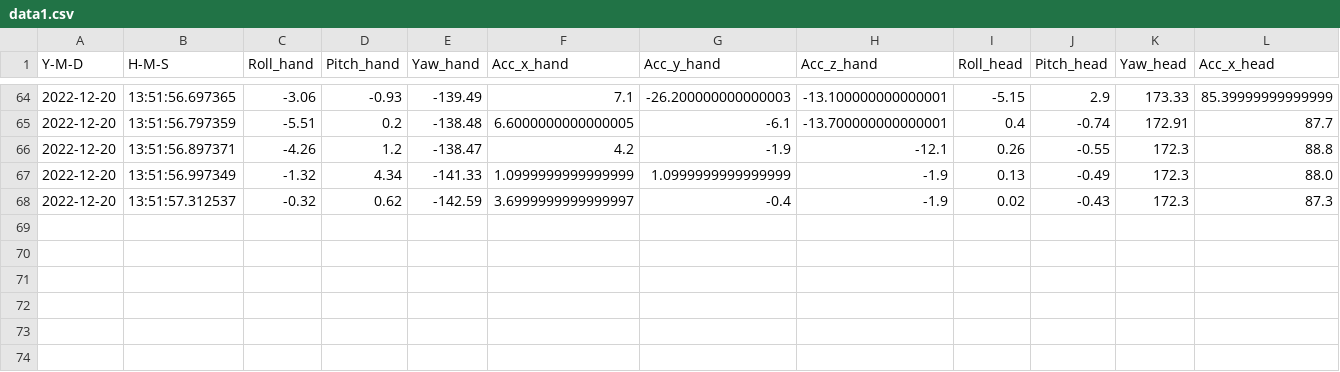
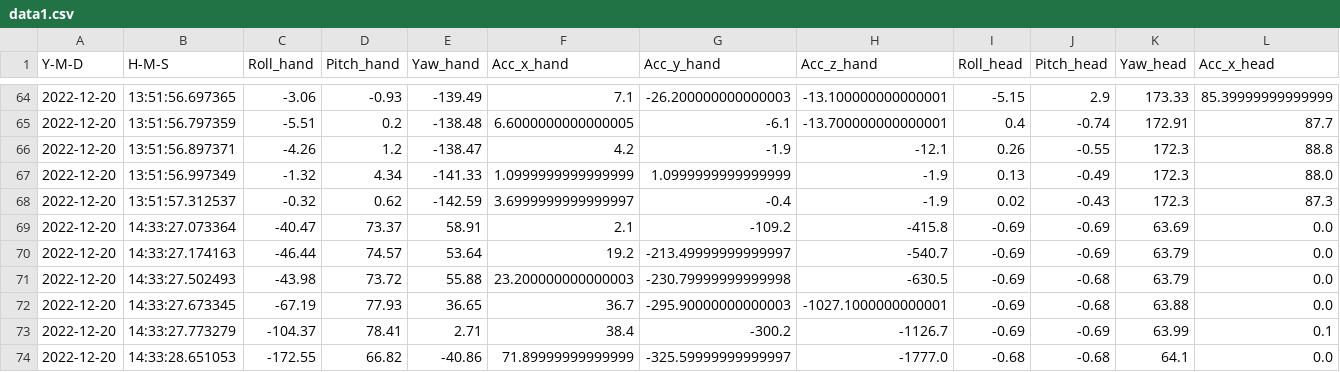
Before and after one commit to IDpluto/EBMotionSensorRecord, a CSV file: data/data1.csv, drawn as a sheet; only a part is shown, gaps mark what is left out; rows hold the shown columns only; the diff names each change by its address in the sheet, - before the commit and + after, or states it on an @@ line.

```diff
--- a/data/data1.csv
+++ b/data/data1.csv
+row 69: 2022-12-20 | 14:33:27.073364 | -40.47 | 73.37 | 58.91 | 2.1 | -109.2 | -415.8 | -0.69 | -0.69 | 63.69 | 0.0
+row 70: 2022-12-20 | 14:33:27.174163 | -46.44 | 74.57 | 53.64 | 19.2 | -213.49999999999997 | -540.7 | -0.69 | -0.69 | 63.79 | 0.0
+row 71: 2022-12-20 | 14:33:27.502493 | -43.98 | 73.72 | 55.88 | 23.200000000000003 | -230.79999999999998 | -630.5 | -0.69 | -0.68 | 63.79 | 0.0
+row 72: 2022-12-20 | 14:33:27.673345 | -67.19 | 77.93 | 36.65 | 36.7 | -295.90000000000003 | -1027.1000000000001 | -0.69 | -0.68 | 63.88 | 0.0
+row 73: 2022-12-20 | 14:33:27.773279 | -104.37 | 78.41 | 2.71 | 38.4 | -300.2 | -1126.7 | -0.69 | -0.69 | 63.99 | 0.1
+row 74: 2022-12-20 | 14:33:28.651053 | -172.55 | 66.82 | -40.86 | 71.89999999999999 | -325.59999999999997 | -1777.0 | -0.68 | -0.68 | 64.1 | 0.0
```
Also changed, not shown: 1 other file.
